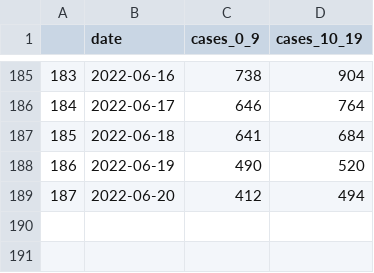
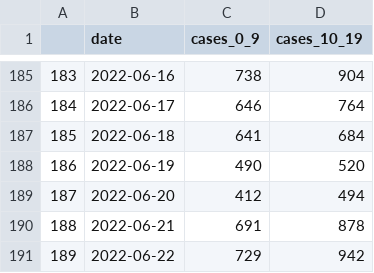
Before and after one commit to amanjit-gill-data/covid_nsw, a CSV file: data/cases_0_19.csv, drawn as a sheet; only a part is shown, gaps mark what is left out.

Commit message:
Update data

```diff
--- a/data/cases_0_19.csv
+++ b/data/cases_0_19.csv
@@ -189 +189,3 @@
 187,2022-06-20,412,494
+188,2022-06-21,691,878
+189,2022-06-22,729,942
```
Also changed, not shown: 7 other files.
